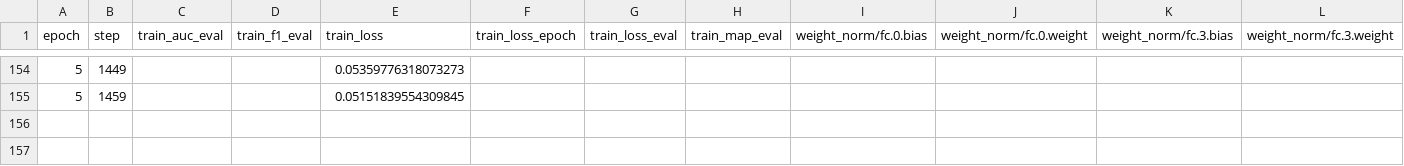
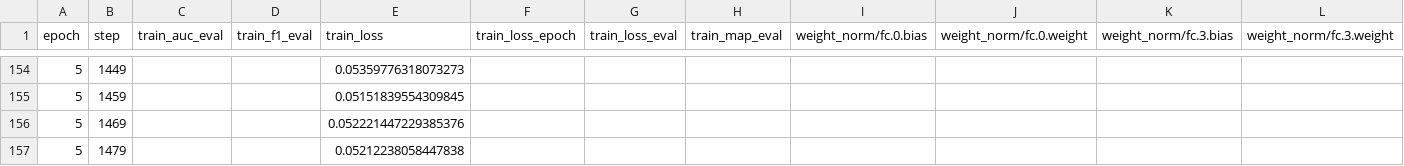
Before and after one commit to JoseFRuiz/audio-classification, a CSV file: gru_028/metrics/version_0/metrics.csv, drawn as a sheet; only a part is shown, gaps mark what is left out; rows hold the shown columns only; the diff names each change by its address in the sheet, - before the commit and + after, or states it on an @@ line.

Commit message:
update

```diff
--- a/gru_028/metrics/version_0/metrics.csv
+++ b/gru_028/metrics/version_0/metrics.csv
+row 156: 5 | 1469 |  |  | 0.052221447229385376
+row 157: 5 | 1479 |  |  | 0.05212238058447838
```
